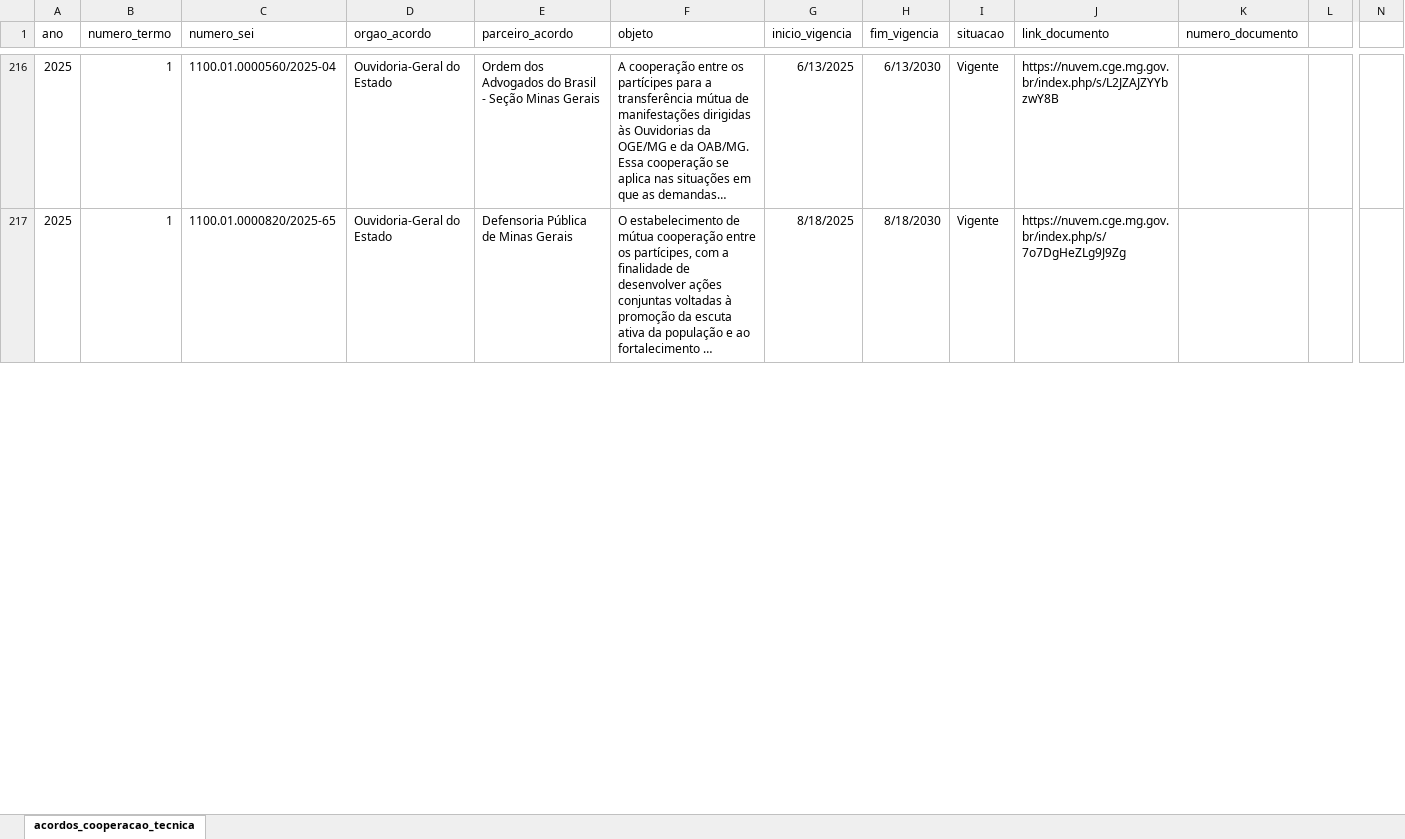
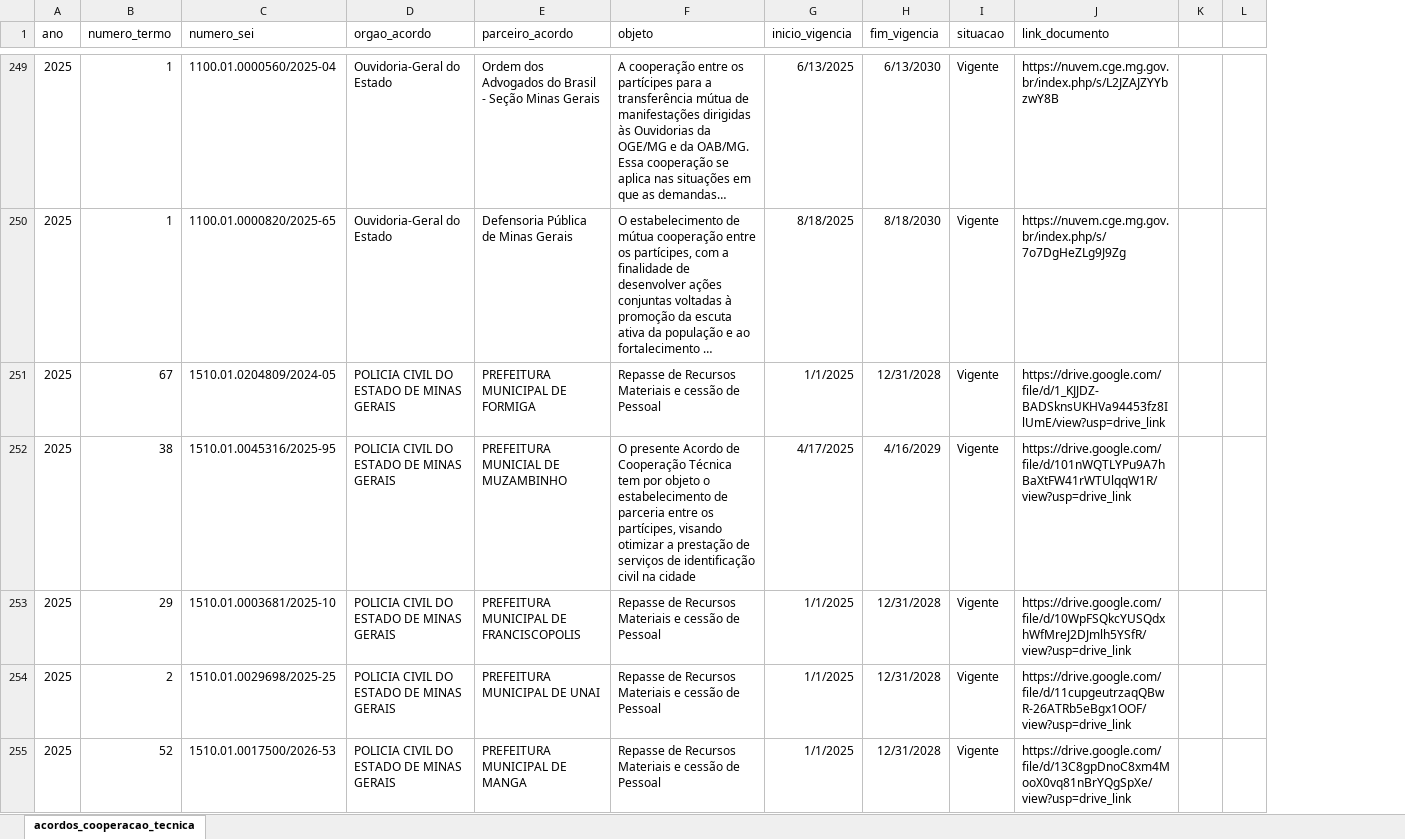
Before and after one commit to transparencia-mg/portal_acordos_cooperacao_tecnica, an Excel workbook: upload/acordos_cooperacao_tecnica.xlsx, sheet acordos_cooperacao_tecnica, drawn as a sheet; only a part is shown, gaps mark what is left out; long unchanged cells end in …; values as stored, in another font and other column widths than the file's, no borders; charts and pictures not drawn; removed rows and columns are numbered as before the commit, all else as after; rows hold the shown columns only; ↵ is a line break in a cell; the diff covers the shown part only; the diff names each change by its address in the sheet, - before the commit and + after, or states it on an @@ line.

Commit message:
Add files via upload

```diff
--- a/upload/acordos_cooperacao_tecnica.xlsx (sheet acordos_cooperacao_tecnica)
+++ b/upload/acordos_cooperacao_tecnica.xlsx (sheet acordos_cooperacao_tecnica)
-column K (numero_documento), empty
+column K, empty
-column N, empty
+row 251: 2025 | 67 | 1510.01.0204809/2024-05 | POLICIA CIVIL DO ESTADO DE MINAS GERAIS | PREFEITURA MUNICIPAL DE FORMIGA | Repasse de Recursos Materiais e cessão de Pessoal | 1/1/2025 | 12/31/2028 | Vigente | https://drive.google.com/file/d/1_KJJDZ-BADSknsUKHVa94453fz8IlUmE/view?usp=drive_link
+row 252: 2025 | 38 | 1510.01.0045316/2025-95 | POLICIA CIVIL DO ESTADO DE MINAS GERAIS | PREFEITURA MUNICIAL DE MUZAMBINHO | O presente Acordo de Cooperação Técnica tem por objeto o estabelecimento de parceria entre os ↵ partícipes, visando otimizar a prestação de serviços de identificação civil na cidade | 4/17/2025 | 4/16/2029 | Vigente | https://drive.google.com/file/d/101nWQTLYPu9A7hBaXtFW41rWTUlqqW1R/view?usp=drive_link
+row 253: 2025 | 29 | 1510.01.0003681/2025-10 | POLICIA CIVIL DO ESTADO DE MINAS GERAIS | PREFEITURA MUNICIPAL DE FRANCISCOPOLIS | Repasse de Recursos Materiais e cessão de Pessoal | 1/1/2025 | 12/31/2028 | Vigente | https://drive.google.com/file/d/10WpFSQkcYUSQdxhWfMreJ2DJmlh5YSfR/view?usp=drive_link
+row 254: 2025 | 2 | 1510.01.0029698/2025-25 | POLICIA CIVIL DO ESTADO DE MINAS GERAIS | PREFEITURA MUNICIPAL DE UNAI | Repasse de Recursos Materiais e cessão de Pessoal | 1/1/2025 | 12/31/2028 | Vigente | https://drive.google.com/file/d/11cupgeutrzaqQBwR-26ATRb5eBgx1OOF/view?usp=drive_link
+row 255: 2025 | 52 | 1510.01.0017500/2026-53 | POLICIA CIVIL DO ESTADO DE MINAS GERAIS | PREFEITURA MUNICIPAL DE MANGA | Repasse de Recursos Materiais e cessão de Pessoal | 1/1/2025 | 12/31/2028 | Vigente | https://drive.google.com/file/d/13C8gpDnoC8xm4MooX0vq81nBrYQgSpXe/view?usp=drive_link
```
Also changed, not shown: 165 added rows, 2 removed rows, 128 moved rows and 43 edited cells elsewhere in this sheet, charts or pictures.
